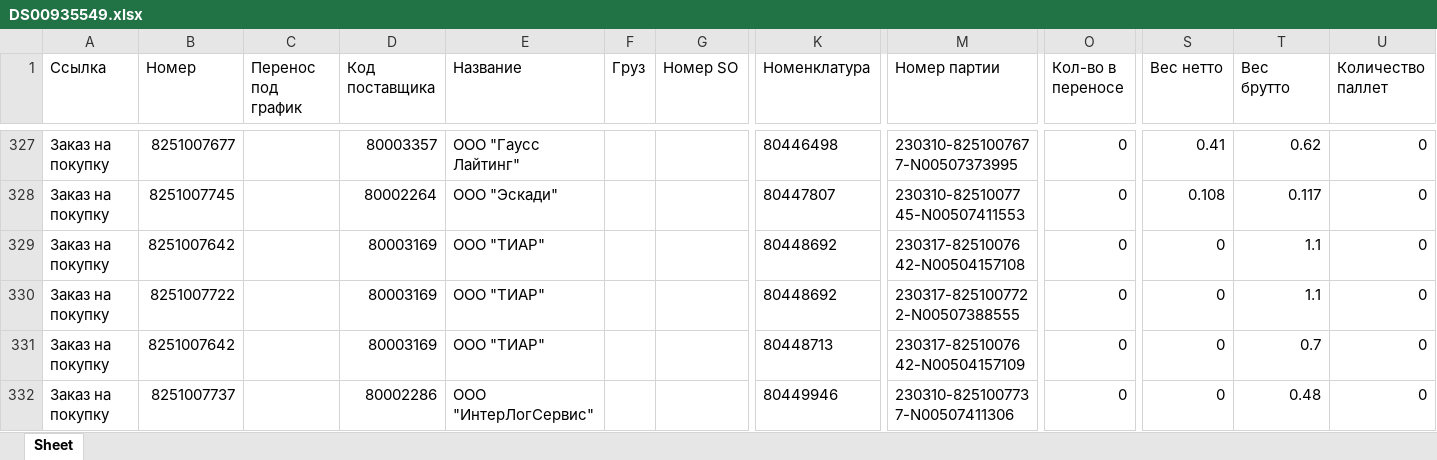
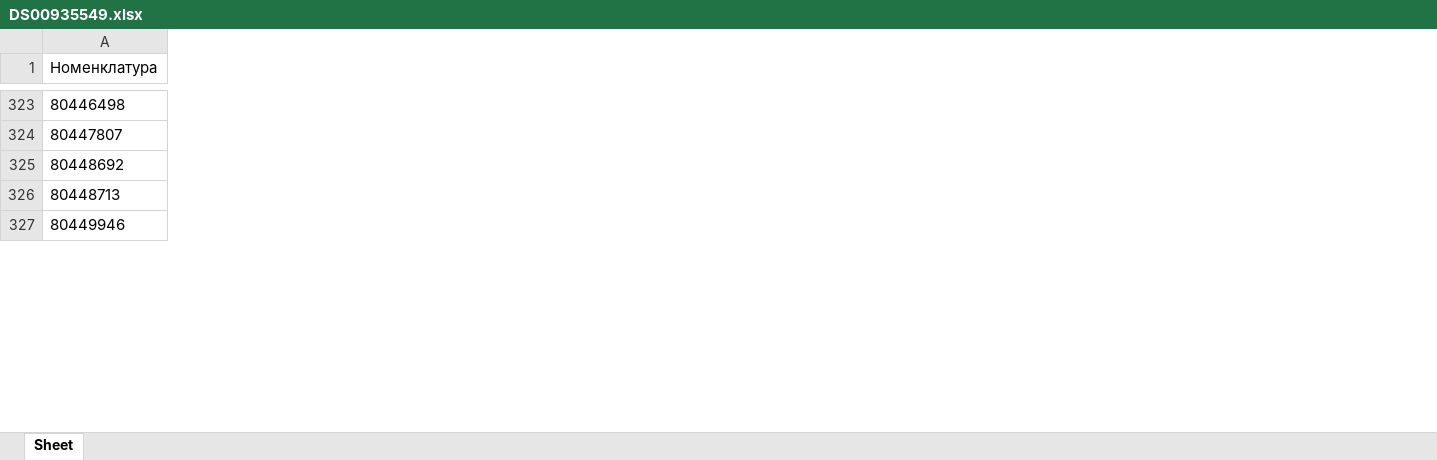
Before and after one commit to MikhailFrushkin/sklad, an Excel workbook: files/file_arrival/result/DS00935549.xlsx, sheet Sheet, drawn as a sheet; only a part is shown, gaps mark what is left out; values as stored, in another font and other column widths than the file's, no borders; rows hold the shown columns only; the diff covers the shown part only; the diff names each change by its address in the sheet, - before the commit and + after, or states it on an @@ line.

```diff
--- a/files/file_arrival/result/DS00935549.xlsx (sheet Sheet)
+++ b/files/file_arrival/result/DS00935549.xlsx (sheet Sheet)
-column A (Ссылка), rows 327-329: all Заказ на покупку; rows 331-332: Заказ на покупку | Заказ на покупку
-column B (Номер), rows 327-329: 8251007677 | 8251007745 | 8251007642; rows 331-332: 8251007642 | 8251007737
-column C (Перенос под график), empty
-column D (Код поставщика), rows 327-329: 80003357 | 80002264 | 80003169; rows 331-332: 80003169 | 80002286
-column E (Название), rows 327-329: ООО "Гаусс Лайтинг" | ООО "Эскади" | ООО "ТИАР"; rows 331-332: ООО "ТИАР" | ООО "ИнтерЛогСервис"
-column F (Груз), empty
-column G (Номер SO), empty
-column M (Номер партии), rows 327-329: 230310-8251007677-N00507373995 | 230310-8251007745-N00507411553 | 230317-8251007642-N00504157108; rows 331-332: 230317-8251007642-N00504157109 | 230310-8251007737-N00507411306
-column O (Кол-во в переносе), rows 327-329: all 0; rows 331-332: 0 | 0
-column S (Вес нетто), rows 327-329: 0.41 | 0.108 | 0; rows 331-332: 0 | 0
-column T (Вес брутто), rows 327-329: 0.62 | 0.117 | 1.1; rows 331-332: 0.7 | 0.48
-column U (Количество паллет), rows 327-329: all 0; rows 331-332: 0 | 0
-row 330: Заказ на покупку | 8251007722 |  | 80003169 | ООО "ТИАР" |  |  | 80448692 | 230317-8251007722-N00507388555 | 0 | 0 | 1.1 | 0
```
Also changed, not shown: 4 removed rows, 5 removed columns and 10 edited cells elsewhere in this sheet, files/file_arrival/result/DS00935549_grouped.xlsx, files/file_arrival/result/DS00935549_result_new.xlsx, 3 other files.
